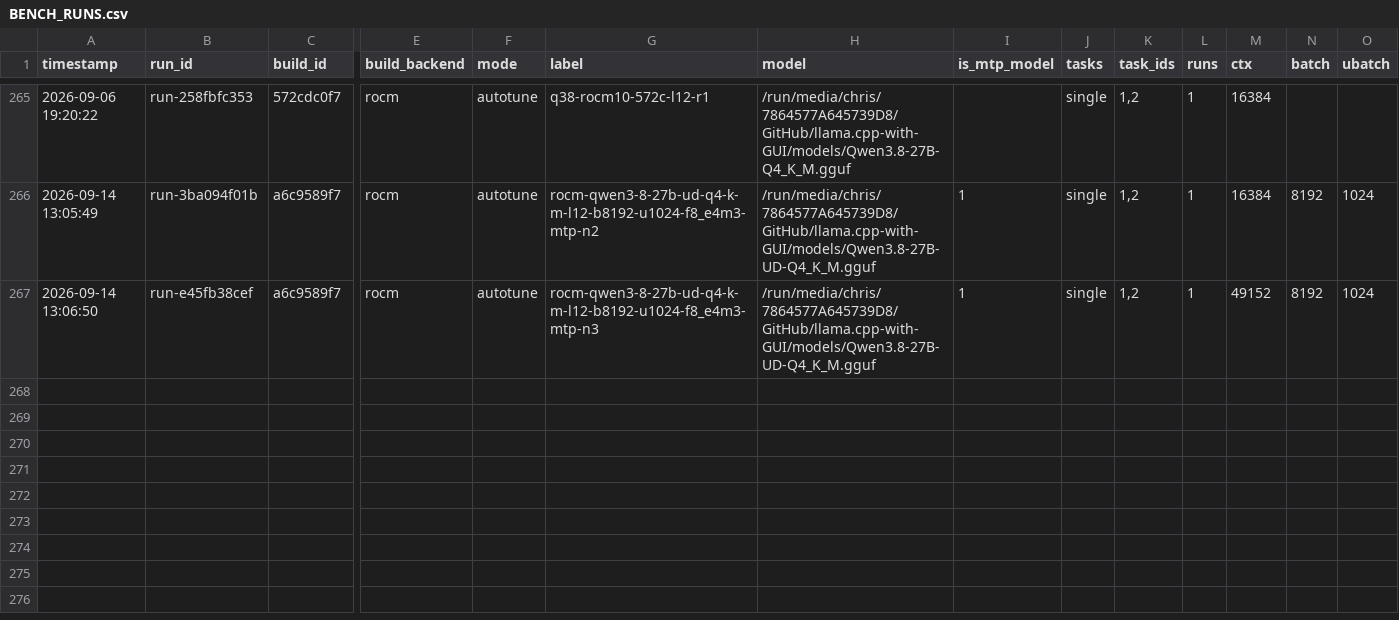
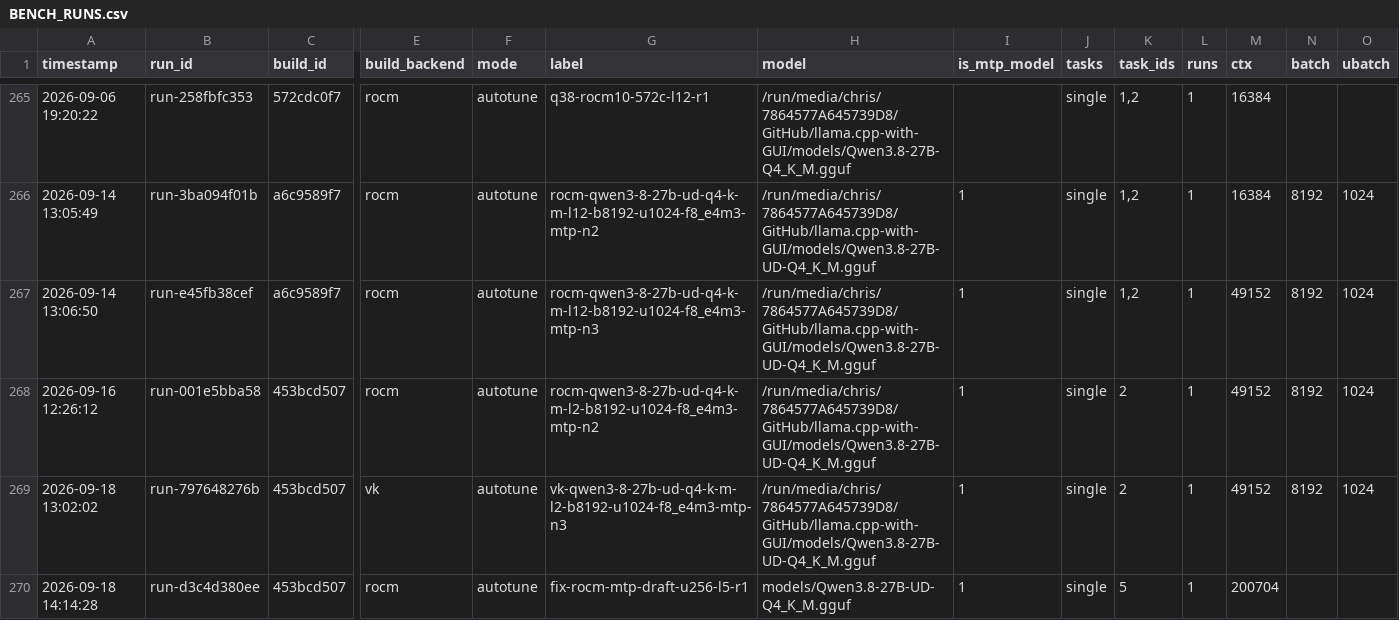
Before and after one commit to MrLordCat/llama.cpp-rdna-lab, a CSV file: build_logs/agent-workload/BENCH_RUNS.csv, drawn as a sheet; only a part is shown, gaps mark what is left out; rows hold the shown columns only; the diff names each change by its address in the sheet, - before the commit and + after, or states it on an @@ line.

Commit message:
fix(mtp): cap the draft-context ubatch so long HIP prompts cannot OOM
Sparse-history activation could reserve a second, target-sized PP buffer in the MTP draft context late in a long prompt, turning a valid run into a late OOM. The MTP context only consumes the process window, so its ubatch is capped at 256 on HIP, with LLAMA_MTP_CTX_UBATCH as the explicit override.

Dual-ROCm L5 at ctx 200704 then processed every 32K sparse anchor and completed at 283.4 prompt tok/s and 29.3 decode tok/s.

ENV_VARS.md now documents this knob together with the current MTP tail/handoff policy.

```diff
--- a/build_logs/agent-workload/BENCH_RUNS.csv
+++ b/build_logs/agent-workload/BENCH_RUNS.csv
+row 268: 2026-09-16 12:26:12 | run-001e5bba58 | 453bcd507 | rocm | autotune | rocm-qwen3-8-27b-ud-q4-k-m-l2-b8192-u1024-f8_e4m3-mtp-n2 | /run/media/chris/7864577A645739D8/GitHub/llama.cpp-with-GUI/models/Qwen3.8-27B-UD-Q4_K_M.gguf | 1 | single | 2 | 1 | 49152 | 8192 | 1024
+row 269: 2026-09-18 13:02:02 | run-797648276b | 453bcd507 | vk | autotune | vk-qwen3-8-27b-ud-q4-k-m-l2-b8192-u1024-f8_e4m3-mtp-n3 | /run/media/chris/7864577A645739D8/GitHub/llama.cpp-with-GUI/models/Qwen3.8-27B-UD-Q4_K_M.gguf | 1 | single | 2 | 1 | 49152 | 8192 | 1024
+row 270: 2026-09-18 14:14:28 | run-d3c4d380ee | 453bcd507 | rocm | autotune | fix-rocm-mtp-draft-u256-l5-r1 | models/Qwen3.8-27B-UD-Q4_K_M.gguf | 1 | single | 5 | 1 | 200704
```
Also changed, not shown: 2 other files.
